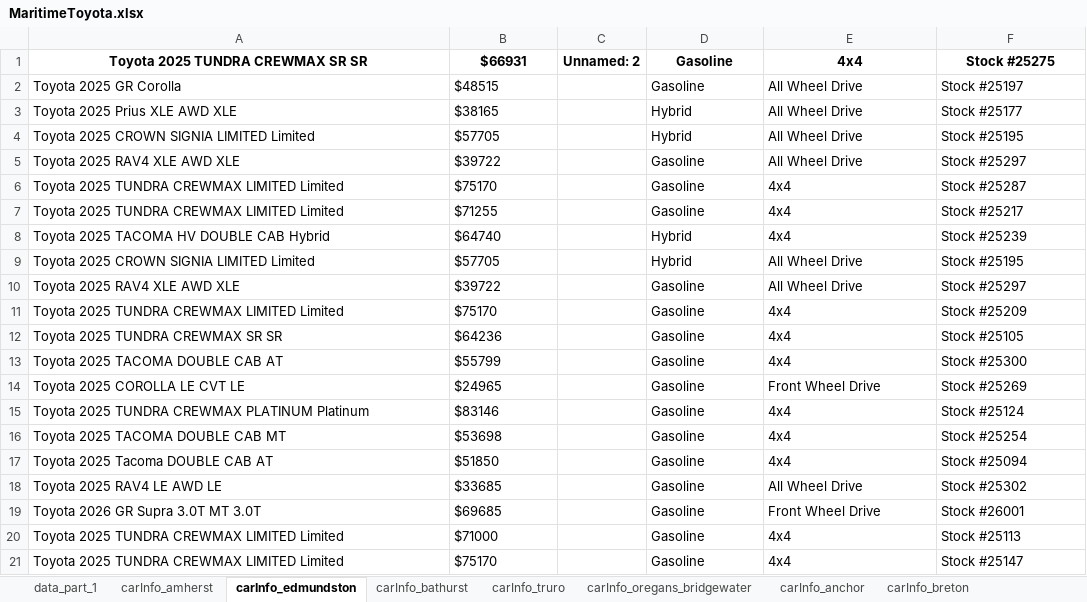
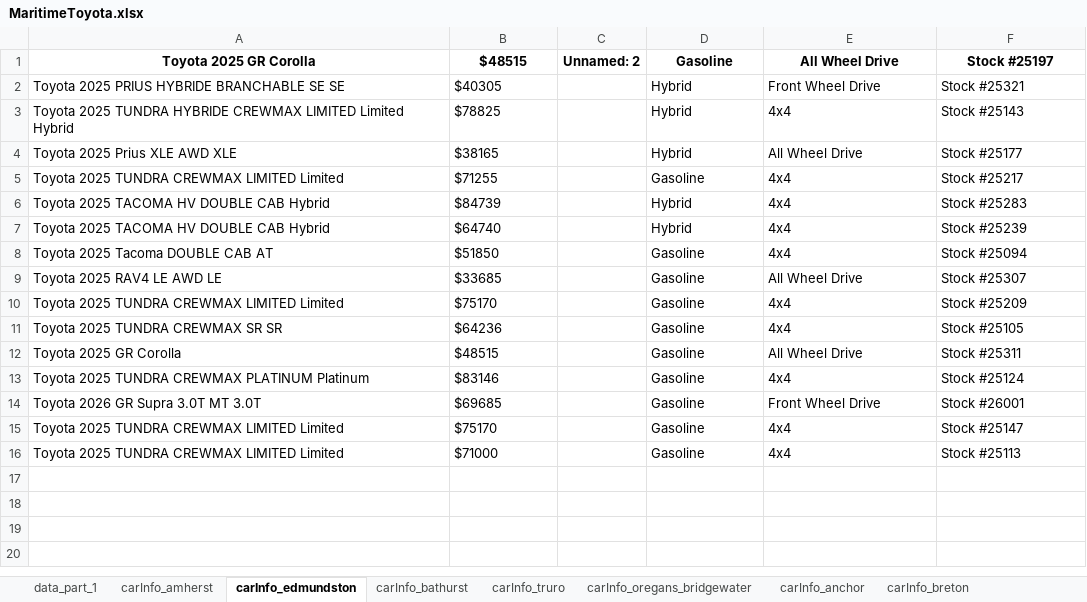
Before and after one commit to gitony0101/X4DS, an Excel workbook: Projects/scrapping_py/MaritimeToyota.xlsx, sheet carInfo_edmundston, drawn as a sheet; values as stored, in another font and other column widths than the file's, no borders; removed rows and columns are numbered as before the commit, all else as after; the diff names each change by its address in the sheet, - before the commit and + after, or states it on an @@ line.

```diff
--- a/Projects/scrapping_py/MaritimeToyota.xlsx (sheet carInfo_edmundston)
+++ b/Projects/scrapping_py/MaritimeToyota.xlsx (sheet carInfo_edmundston)
-row 1: Toyota 2025 TUNDRA CREWMAX SR SR | $66931 | Unnamed: 2 | Gasoline | 4x4 | Stock #25275
@@ A1:B1 bold: off → on, alignment: left → center @@
-C1: (empty)
+C1: Unnamed: 2
@@ D1:F1 bold: off → on, alignment: left → center @@
+row 2: Toyota 2025 PRIUS HYBRIDE BRANCHABLE SE SE | $40305 |  | Hybrid | Front Wheel Drive | Stock #25321
+row 3: Toyota 2025 TUNDRA HYBRIDE CREWMAX LIMITED Limited Hybrid | $78825 |  | Hybrid | 4x4 | Stock #25143
-row 4: Toyota 2025 CROWN SIGNIA LIMITED Limited | $57705 |  | Hybrid | All Wheel Drive | Stock #25195
-row 5: Toyota 2025 RAV4 XLE AWD XLE | $39722 |  | Gasoline | All Wheel Drive | Stock #25297
-row 6: Toyota 2025 TUNDRA CREWMAX LIMITED Limited | $75170 |  | Gasoline | 4x4 | Stock #25287
+row 6: Toyota 2025 TACOMA HV DOUBLE CAB Hybrid | $84739 |  | Hybrid | 4x4 | Stock #25283
-row 9: Toyota 2025 CROWN SIGNIA LIMITED Limited | $57705 |  | Hybrid | All Wheel Drive | Stock #25195
@@ row 17 moved to row 8: Toyota 2025 Tacoma DOUBLE CAB AT @@
-A9: Toyota 2025 RAV4 XLE AWD XLE
+A9: Toyota 2025 RAV4 LE AWD LE
-B9: $39722
+B9: $33685
-F9: Stock #25297
+F9: Stock #25307
-row 13: Toyota 2025 TACOMA DOUBLE CAB AT | $55799 |  | Gasoline | 4x4 | Stock #25300
-row 14: Toyota 2025 COROLLA LE CVT LE | $24965 |  | Gasoline | Front Wheel Drive | Stock #25269
+row 12: Toyota 2025 GR Corolla | $48515 |  | Gasoline | All Wheel Drive | Stock #25311
-row 16: Toyota 2025 TACOMA DOUBLE CAB MT | $53698 |  | Gasoline | 4x4 | Stock #25254
-row 18: Toyota 2025 RAV4 LE AWD LE | $33685 |  | Gasoline | All Wheel Drive | Stock #25302
@@ row 21 moved to row 15: Toyota 2025 TUNDRA CREWMAX LIMITED Limit… @@
```
Also changed, not shown: sheet data_part_1, sheet carInfo_toyotaplaza, sheet carInfo_gander, sheet carInfo_central_toyota, sheet carInfo_oregans_halifax_toyota, sheet carInfo_anchor, 4 more sheets, other sheet tabs, Projects/scrapping_js/lexus_maritime/Lexus_Inventory.xlsx, 4 other files.
